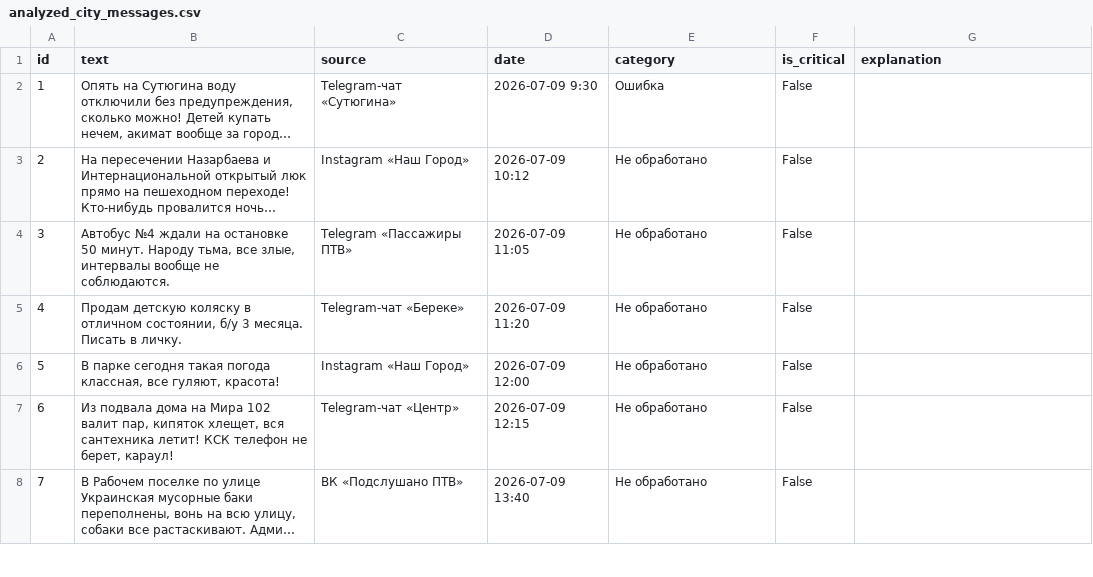
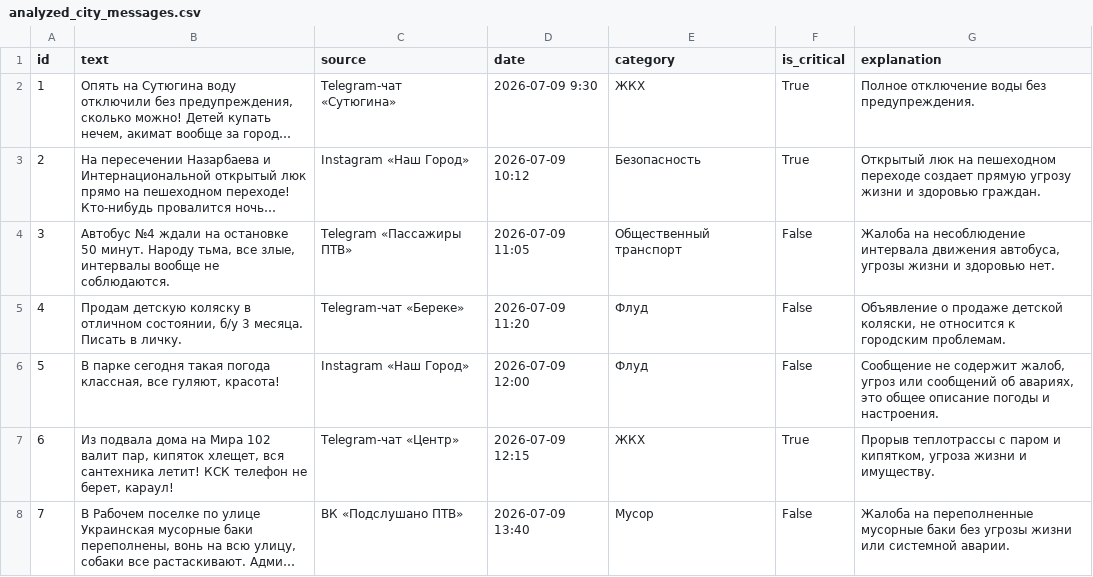
Before and after one commit to 13e01/govtech-hackaton-2026, a CSV file: analyzed_city_messages.csv, drawn as a sheet; only a part is shown; long unchanged cells end in …; the diff covers the shown part only; the diff names each change by its address in the sheet, - before the commit and + after, or states it on an @@ line.

```diff
--- a/analyzed_city_messages.csv
+++ b/analyzed_city_messages.csv
-E2 (category): Ошибка
+E2 (category): ЖКХ
-F2:F3 (is_critical): False
+F2:F3 (is_critical): True
-G2 (explanation): (empty)
+G2 (explanation): Полное отключение воды без предупреждения.
-E3 (category): Не обработано
+E3 (category): Безопасность
-G3 (explanation): (empty)
+G3 (explanation): Открытый люк на пешеходном переходе создает прямую угрозу жизни и здоровью граждан.
-E4 (category): Не обработано
+E4 (category): Общественный транспорт
-G4 (explanation): (empty)
+G4 (explanation): Жалоба на несоблюдение интервала движения автобуса, угрозы жизни и здоровью нет.
-E5:E6 (category): Не обработано
+E5:E6 (category): Флуд
-G5 (explanation): (empty)
+G5 (explanation): Объявление о продаже детской коляски, не относится к городским проблемам.
-G6 (explanation): (empty)
+G6 (explanation): Сообщение не содержит жалоб, угроз или сообщений об авариях, это общее описание погоды и настроения.
-E7 (category): Не обработано
+E7 (category): ЖКХ
-F7 (is_critical): False
+F7 (is_critical): True
-G7 (explanation): (empty)
+G7 (explanation): Прорыв теплотрассы с паром и кипятком, угроза жизни и имуществу.
-E8 (category): Не обработано
+E8 (category): Мусор
-G8 (explanation): (empty)
+G8 (explanation): Жалоба на переполненные мусорные баки без угрозы жизни или системной аварии.
```
Also changed, not shown: 54 edited cells elsewhere in this file, 1 other file.
